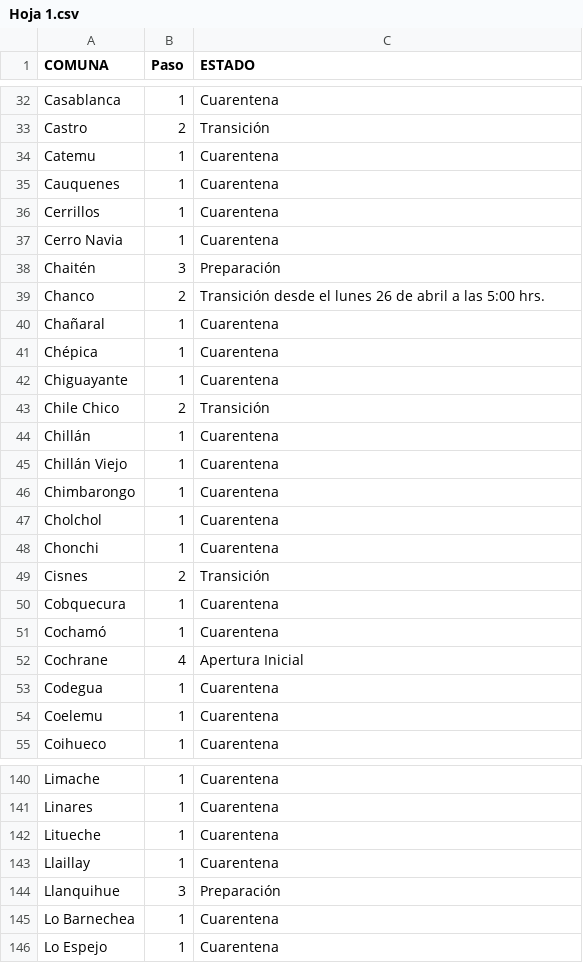
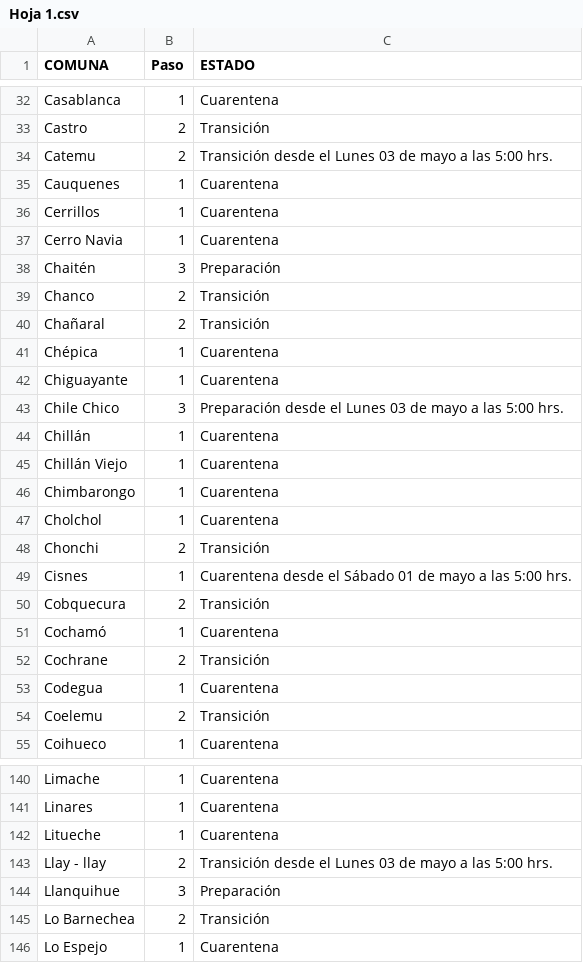
Before and after one commit to luis-fernandezt/Situacion-Covid19-por-Regiones-de-Chile, a CSV file: Paso/Hoja 1.csv, drawn as a sheet; only a part is shown, gaps mark what is left out; the diff covers the shown part only.

Commit message:
abril 30, 2021

```diff
--- a/Paso/Hoja 1.csv
+++ b/Paso/Hoja 1.csv
@@ -33,3 +33,3 @@
 "Castro","2","Transición"
-"Catemu","1","Cuarentena"
+"Catemu","2","Transición desde el Lunes 03 de mayo a las 5:00 hrs."
 "Cauquenes","1","Cuarentena"
@@ -38,7 +38,7 @@
 "Chaitén","3","Preparación"
-"Chanco","2","Transición desde el lunes 26 de abril a las 5:00 hrs."
-"Chañaral","1","Cuarentena "
+"Chanco","2","Transición"
+"Chañaral","2","Transición"
 "Chépica","1","Cuarentena"
 "Chiguayante","1","Cuarentena"
-"Chile Chico","2","Transición"
+"Chile Chico","3","Preparación desde el Lunes 03 de mayo a las 5:00 hrs."
 "Chillán","1","Cuarentena"
@@ -47,9 +47,9 @@
 "Cholchol","1","Cuarentena"
-"Chonchi","1","Cuarentena"
-"Cisnes","2","Transición"
-"Cobquecura","1","Cuarentena"
+"Chonchi","2","Transición "
+"Cisnes","1","Cuarentena desde el Sábado 01 de mayo a las 5:00 hrs."
+"Cobquecura","2","Transición "
 "Cochamó","1","Cuarentena"
-"Cochrane","4","Apertura Inicial"
+"Cochrane","2","Transición "
 "Codegua","1","Cuarentena"
-"Coelemu","1","Cuarentena"
+"Coelemu","2","Transición"
 "Coihueco","1","Cuarentena"
@@ -142,5 +142,5 @@
 "Litueche","1","Cuarentena"
-"Llaillay","1","Cuarentena"
+"Llay - llay","2","Transición desde el Lunes 03 de mayo a las 5:00 hrs."
 "Llanquihue","3","Preparación "
-"Lo Barnechea","1","Cuarentena"
+"Lo Barnechea","2","Transición"
 "Lo Espejo","1","Cuarentena"
```
Also changed, not shown: 103 edited cells elsewhere in this file, 6 other files.
